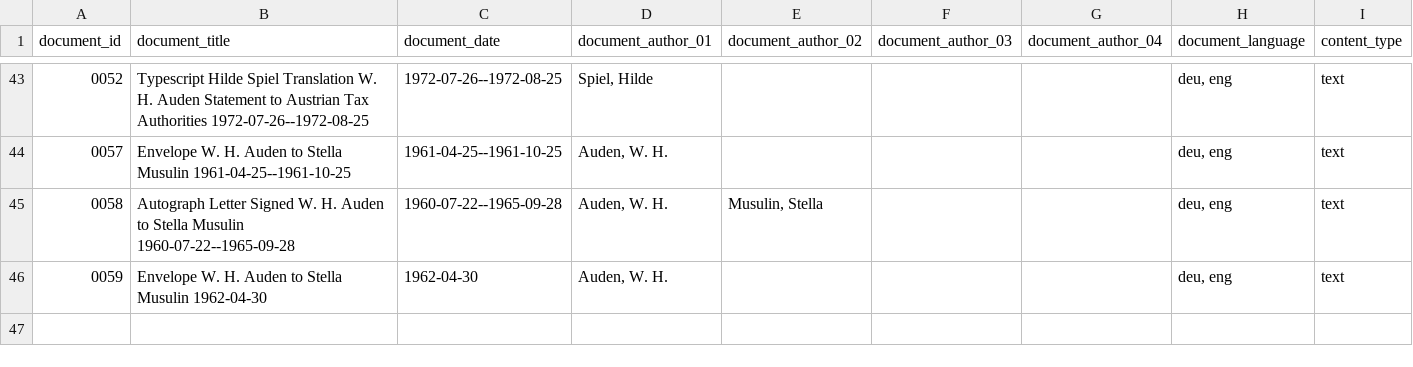
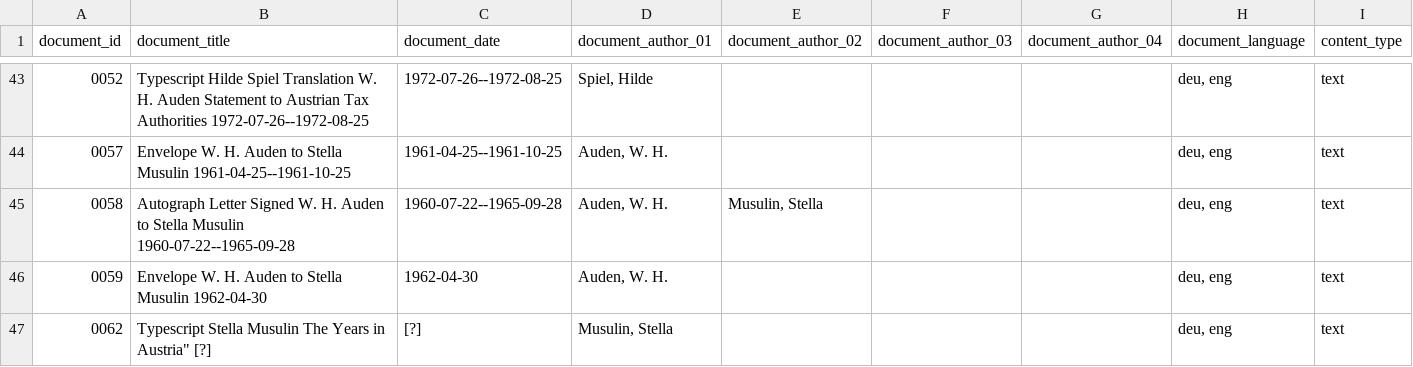
Before and after one commit to Auden-Musulin-Papers/amp-auden-musulin-papers, a CSV file: data/ric_metadata/ric_metadata.csv, drawn as a sheet; only a part is shown, gaps mark what is left out; the diff names each change by its address in the sheet, - before the commit and + after, or states it on an @@ line.

```diff
--- a/data/ric_metadata/ric_metadata.csv
+++ b/data/ric_metadata/ric_metadata.csv
+row 47: 0062 | Typescript Stella Musulin The Years in Austria" [?] | [?] | Musulin, Stella |  |  |  | deu, eng | text
```
Also changed, not shown: 1 other file.
